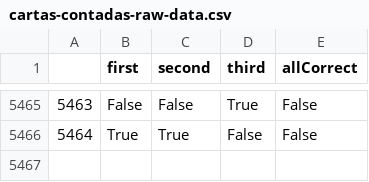
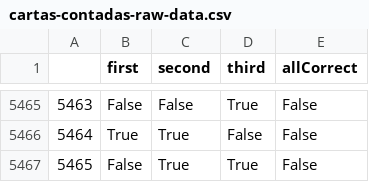
Before and after one commit to juancuiule/elnudo-flat, a CSV file: cartas-contadas-raw-data.csv, drawn as a sheet; only a part is shown, gaps mark what is left out.

Commit message:
Flat: latest data (2021-10-23T14:34:53.384Z) {   "date": "2021-10-23T14:34:53.384Z",   "files": [     {       "name": "cartas-contadas-data.json",       "deltaBytes": 119,       "source": "https://datastore.elgatoylacaja.com/payloads/elnudo-cartas-contadas"     },     {       "name": "cartas-contadas-raw-data.csv",       "deltaBytes": 27,       "source": "https://datastore.elgatoylacaja.com/payloads/elnudo-cartas-contadas"     },     {       "name": "cartas-contadas.json",       "deltaBytes": -1,       "source": "https://datastore.elgatoylacaja.com/payloads/elnudo-cartas-contadas"     }   ] }

```diff
--- a/cartas-contadas-raw-data.csv
+++ b/cartas-contadas-raw-data.csv
@@ -5466 +5466,2 @@
 5464,True,True,False,False
+5465,False,True,True,False
```
Also changed, not shown: 2 other files.
